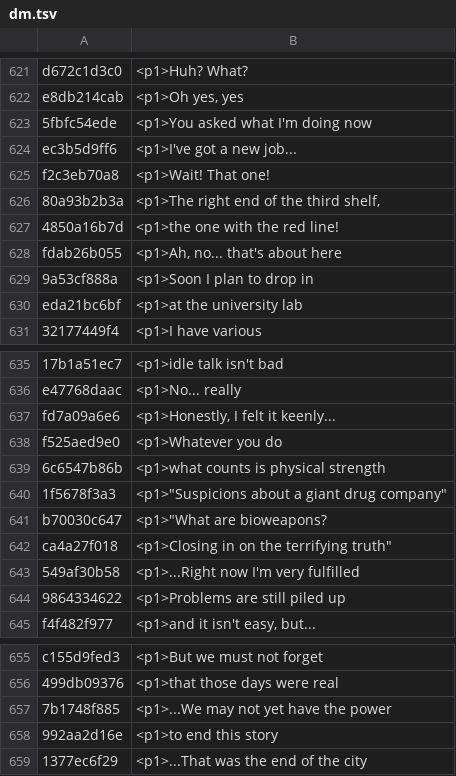
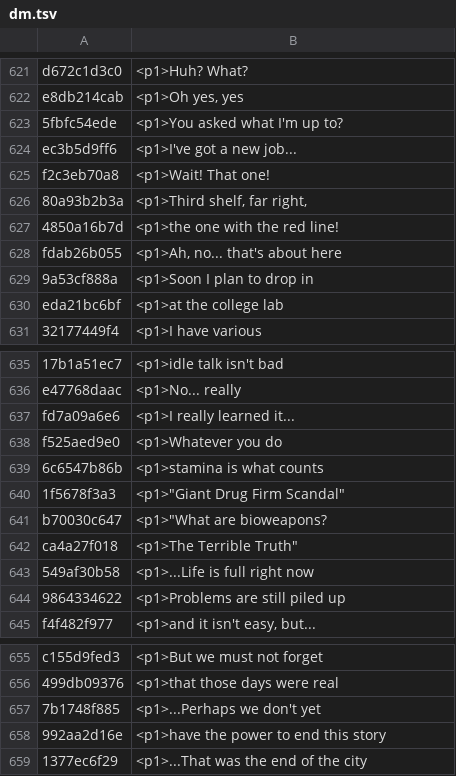
Before and after one commit to HAB3X/Biohazard-Outbreak-Mac, a TSV file: translations/file2/dm.tsv, drawn as a sheet; only a part is shown, gaps mark what is left out; the diff names each change by its address in the sheet, - before the commit and + after, or states it on an @@ line.

```diff
--- a/translations/file2/dm.tsv
+++ b/translations/file2/dm.tsv
-B623: <p1>You asked what I'm doing now
+B623: <p1>You asked what I'm up to?
-B626: <p1>The right end of the third shelf,
+B626: <p1>Third shelf, far right,
-B630: <p1>at the university lab
+B630: <p1>at the college lab
-B637: <p1>Honestly, I felt it keenly...
+B637: <p1>I really learned it...
-B639: <p1>what counts is physical strength
+B639: <p1>stamina is what counts
-B640: <p1>"Suspicions about a giant drug company"
+B640: <p1>"Giant Drug Firm Scandal"
-B642: <p1>Closing in on the terrifying truth"
+B642: <p1>The Terrible Truth"
-B643: <p1>...Right now I'm very fulfilled
+B643: <p1>...Life is full right now
-B657: <p1>...We may not yet have the power
+B657: <p1>...Perhaps we don't yet
-B658: <p1>to end this story
+B658: <p1>have the power to end this story
```
Also changed, not shown: translations/file2/exe.tsv, 6 other files.
